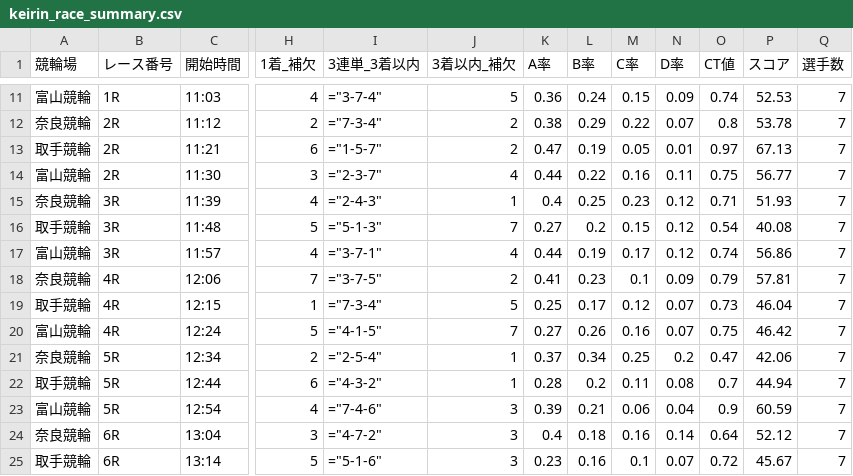
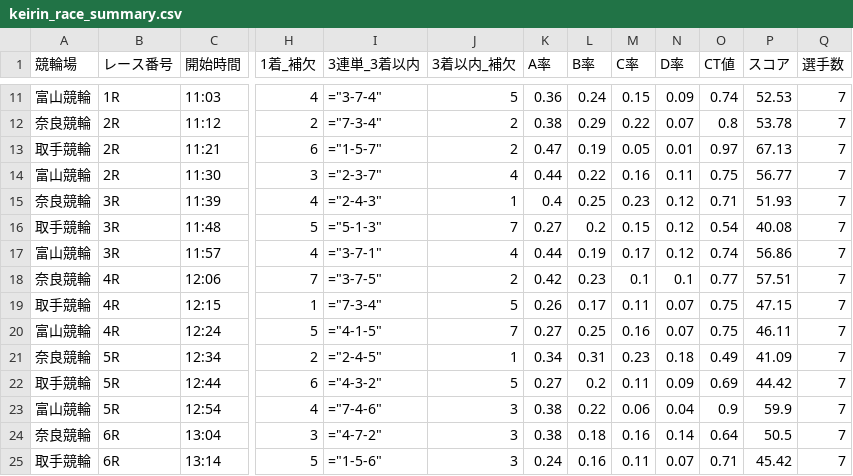
Before and after one commit to ama04149/keirin-ai, a CSV file: keirin_race_summary.csv, drawn as a sheet; only a part is shown, gaps mark what is left out; the diff covers the shown part only; the diff names each change by its address in the sheet, - before the commit and + after, or states it on an @@ line.

Commit message:
Data update: 2025-08-21 17:03

```diff
--- a/keirin_race_summary.csv
+++ b/keirin_race_summary.csv
-K18 (A率): 0.41
+K18 (A率): 0.42
-N18 (D率): 0.09
+N18 (D率): 0.1
-O18 (CT値): 0.79
+O18 (CT値): 0.77
-P18 (スコア): 57.81
+P18 (スコア): 57.51
-K19 (A率): 0.25
+K19 (A率): 0.26
-M19 (C率): 0.12
+M19 (C率): 0.11
-O19 (CT値): 0.73
+O19 (CT値): 0.75
-P19 (スコア): 46.04
+P19 (スコア): 47.15
-L20 (B率): 0.26
+L20 (B率): 0.25
-P20 (スコア): 46.42
+P20 (スコア): 46.11
-I21 (3連単_3着以内): ="2-5-4"
+I21 (3連単_3着以内): ="2-4-5"
-K21 (A率): 0.37
+K21 (A率): 0.34
-L21 (B率): 0.34
+L21 (B率): 0.31
-M21 (C率): 0.25
+M21 (C率): 0.23
-N21 (D率): 0.2
+N21 (D率): 0.18
-O21 (CT値): 0.47
+O21 (CT値): 0.49
-P21 (スコア): 42.06
+P21 (スコア): 41.09
-J22 (3着以内_補欠): 1
+J22 (3着以内_補欠): 5
-K22 (A率): 0.28
+K22 (A率): 0.27
-N22 (D率): 0.08
+N22 (D率): 0.09
-O22 (CT値): 0.7
+O22 (CT値): 0.69
-P22 (スコア): 44.94
+P22 (スコア): 44.42
-K23 (A率): 0.39
+K23 (A率): 0.38
-L23 (B率): 0.21
+L23 (B率): 0.22
-P23 (スコア): 60.59
+P23 (スコア): 59.9
-K24 (A率): 0.4
+K24 (A率): 0.38
-P24 (スコア): 52.12
+P24 (スコア): 50.5
-I25 (3連単_3着以内): ="5-1-6"
+I25 (3連単_3着以内): ="1-5-6"
-K25 (A率): 0.23
+K25 (A率): 0.24
-M25 (C率): 0.1
+M25 (C率): 0.11
-O25 (CT値): 0.72
+O25 (CT値): 0.71
-P25 (スコア): 45.67
+P25 (スコア): 45.42
```
Also changed, not shown: 76 edited cells elsewhere in this file, keirin_race_summary2.csv, keirin_race_summary3.csv.
